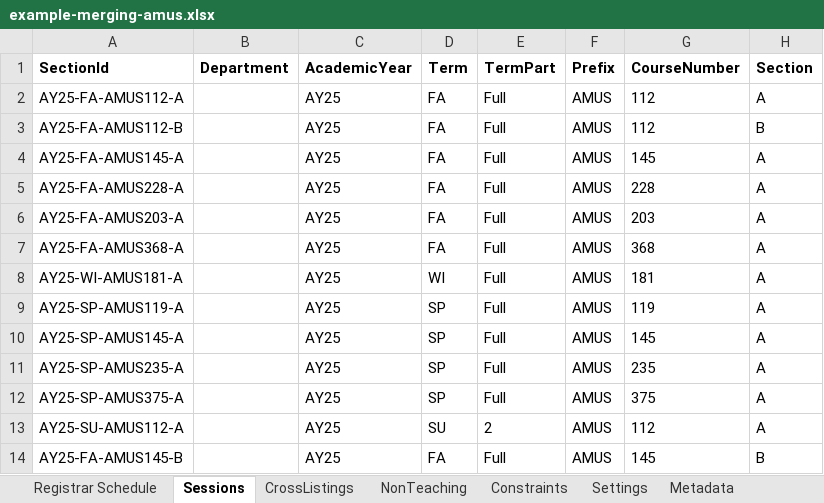
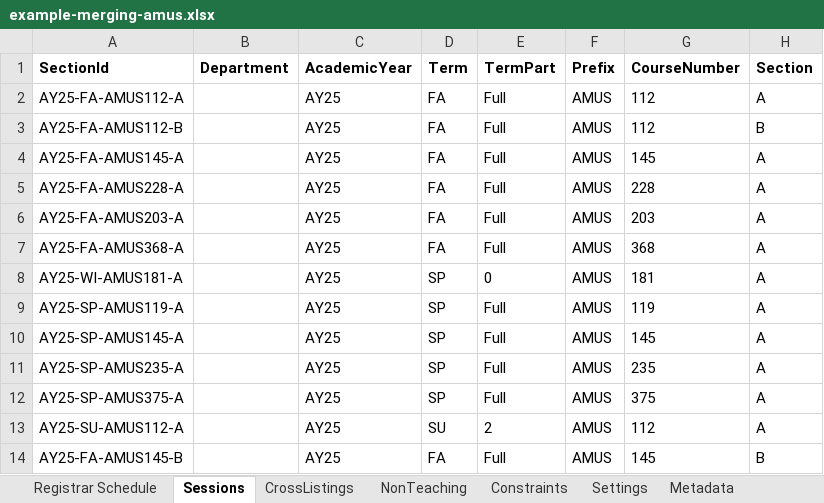
Before and after one commit to rpruim/course-schedulizer, an Excel workbook: apps/web/public/examples/example-merging-amus.xlsx, sheet Sessions, drawn as a sheet; only a part is shown; values as stored, in another font and other column widths than the file's, no borders; the diff names each change by its address in the sheet, - before the commit and + after, or states it on an @@ line.

Commit message:
Show academic years as 25-26 and the winter interim as WI, converting from and to the data's AY25 and Spring part 0
Assisted by Claude Sonnet 5.5 (Anthropic).

```diff
--- a/apps/web/public/examples/example-merging-amus.xlsx (sheet Sessions)
+++ b/apps/web/public/examples/example-merging-amus.xlsx (sheet Sessions)
-D8 (Term): WI
+D8 (Term): SP
-E8 (TermPart): Full
+E8 (TermPart): 0
```
Also changed, not shown: sheet Registrar Schedule, sheet Metadata, apps/web/public/examples/example-merging-bhav.xlsx, apps/web/public/examples/example-merging-digi.xlsx, 25 other files.
